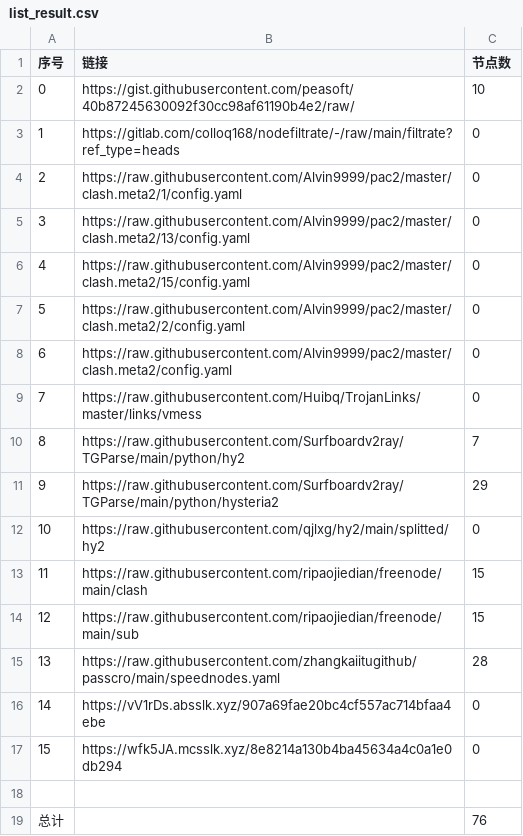
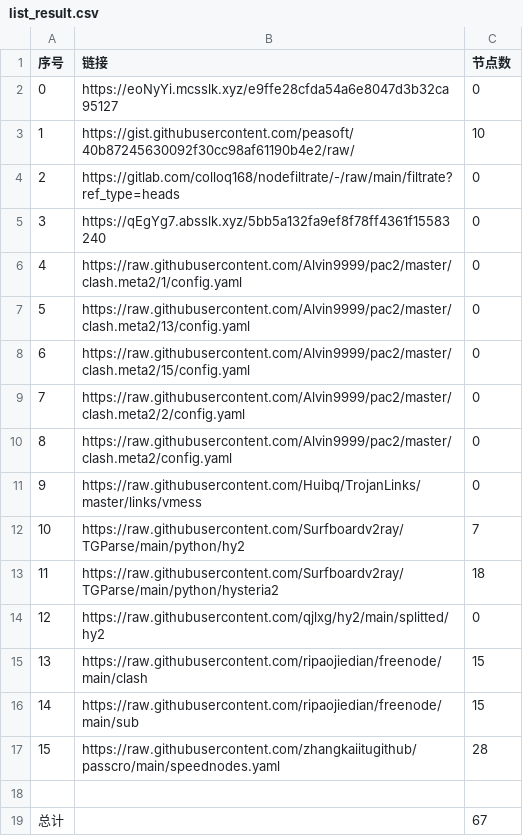
Before and after one commit to wangyu1997/NoMoreWalls, a CSV file: list_result.csv, drawn as a sheet; removed rows and columns are numbered as before the commit, all else as after; the diff names each change by its address in the sheet, - before the commit and + after, or states it on an @@ line.

```diff
--- a/list_result.csv
+++ b/list_result.csv
+row 2: 0 | https://eoNyYi.mcsslk.xyz/e9ffe28cfda54a6e8047d3b32ca95127 | 0
@@ column A (序号) renumbered between rows 3 and 17 @@
+row 5: 3 | https://qEgYg7.absslk.xyz/5bb5a132fa9ef8f78ff4361f15583240 | 0
-C13 (节点数): 29
+C13 (节点数): 18
-row 16: 14 | https://vV1rDs.absslk.xyz/907a69fae20bc4cf557ac714bfaa4ebe | 0
-row 17: 15 | https://wfk5JA.mcsslk.xyz/8e8214a130b4ba45634a4c0a1e0db294 | 0
-C19 (节点数): 76
+C19 (节点数): 67
```
Also changed, not shown: 7 other files.
